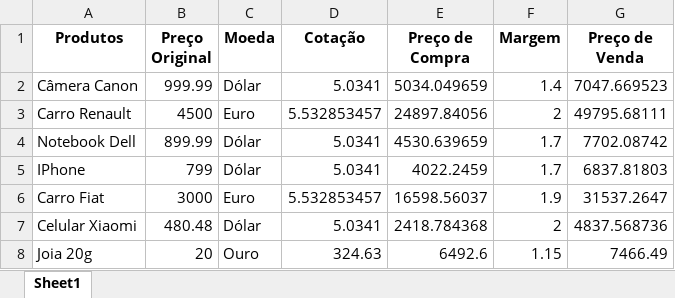
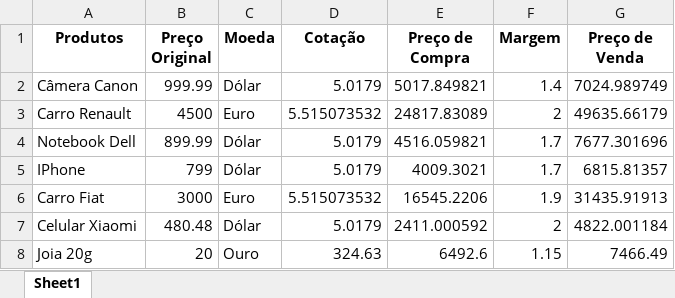
Before and after one commit to idelfrides/IntensivaoDoPython, an Excel workbook: utils/Produtos_new.xlsx, sheet Sheet1, drawn as a sheet; values as stored, in another font and other column widths than the file's, no borders; the diff names each change by its address in the sheet, - before the commit and + after, or states it on an @@ line.

```diff
--- a/utils/Produtos_new.xlsx (sheet Sheet1)
+++ b/utils/Produtos_new.xlsx (sheet Sheet1)
-D2 (Cotação): 5.0341
+D2 (Cotação): 5.0179
-E2 (Preço de Compra): 5034.049659
+E2 (Preço de Compra): 5017.849821
-G2 (Preço de Venda): 7047.669523
+G2 (Preço de Venda): 7024.989749
-D3 (Cotação): 5.532853457
+D3 (Cotação): 5.515073532
-E3 (Preço de Compra): 24897.84056
+E3 (Preço de Compra): 24817.83089
-G3 (Preço de Venda): 49795.68111
+G3 (Preço de Venda): 49635.66179
-D4:D5 (Cotação): 5.0341
+D4:D5 (Cotação): 5.0179
-E4 (Preço de Compra): 4530.639659
+E4 (Preço de Compra): 4516.059821
-G4 (Preço de Venda): 7702.08742
+G4 (Preço de Venda): 7677.301696
-E5 (Preço de Compra): 4022.2459
+E5 (Preço de Compra): 4009.3021
-G5 (Preço de Venda): 6837.81803
+G5 (Preço de Venda): 6815.81357
-D6 (Cotação): 5.532853457
+D6 (Cotação): 5.515073532
-E6 (Preço de Compra): 16598.56037
+E6 (Preço de Compra): 16545.2206
-G6 (Preço de Venda): 31537.2647
+G6 (Preço de Venda): 31435.91913
-D7 (Cotação): 5.0341
+D7 (Cotação): 5.0179
-E7 (Preço de Compra): 2418.784368
+E7 (Preço de Compra): 2411.000592
-G7 (Preço de Venda): 4837.568736
+G7 (Preço de Venda): 4822.001184
```
Also changed, not shown: 4 other files.
